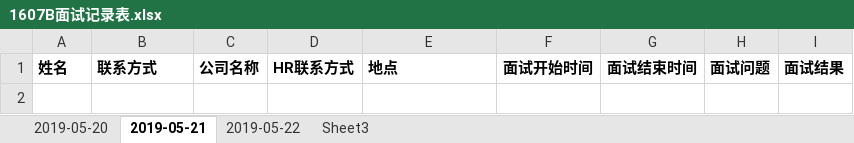
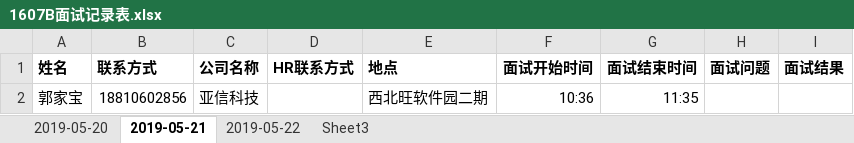
Before and after one commit to glc666/1607B, an Excel workbook: 1607B面试记录表.xlsx, sheet 2019-05-21, drawn as a sheet; values as stored, in another font and other column widths than the file's, no borders; the diff names each change by its address in the sheet, - before the commit and + after, or states it on an @@ line.

Commit message:
补发昨天

```diff
--- a/1607B面试记录表.xlsx (sheet 2019-05-21)
+++ b/1607B面试记录表.xlsx (sheet 2019-05-21)
+row 2: 郭家宝 | 18810602856 | 亚信科技 |  | 西北旺软件园二期 | 10:36 | 11:35
```
